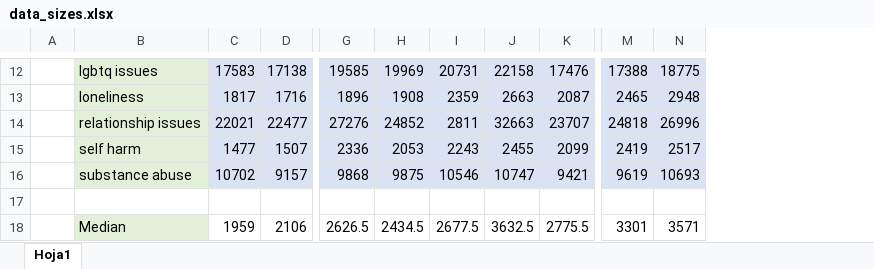
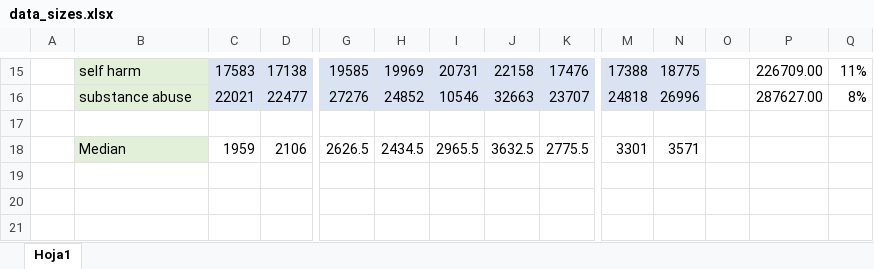
Before and after one commit to sergady/Proyecto-TFG-Reddit, an Excel workbook: data/data_sizes.xlsx, sheet Hoja1, drawn as a sheet; only a part is shown, gaps mark what is left out; values as stored, in another font and other column widths than the file's, no borders; removed rows and columns are numbered as before the commit, all else as after; rows hold the shown columns only; the diff covers the shown part only; the diff names each change by its address in the sheet, - before the commit and + after, or states it on an @@ line.

```diff
--- a/data/data_sizes.xlsx (sheet Hoja1)
+++ b/data/data_sizes.xlsx (sheet Hoja1)
+column O, empty
+column P, rows 15-16: 226709.00 | 287627.00
+column Q, rows 15-16: 11% | 8%
-B15: lgbtq issues
+B15: self harm
-row 13:  | loneliness | 1817 | 1716 | 1896 | 1908 | 2359 | 2663 | 2087 | 2465 | 2948
-B16: relationship issues
+B16: substance abuse
-I16: 2811
+I16: 10546
-row 15:  | self harm | 1477 | 1507 | 2336 | 2053 | 2243 | 2455 | 2099 | 2419 | 2517
-row 16:  | substance abuse | 10702 | 9157 | 9868 | 9875 | 10546 | 10747 | 9421 | 9619 | 10693
-I18: 2677.5
+I18: 2965.5
```
Also changed, not shown: 5 added rows, 2 removed rows and 50 edited cells elsewhere in this sheet, 2 other files.
